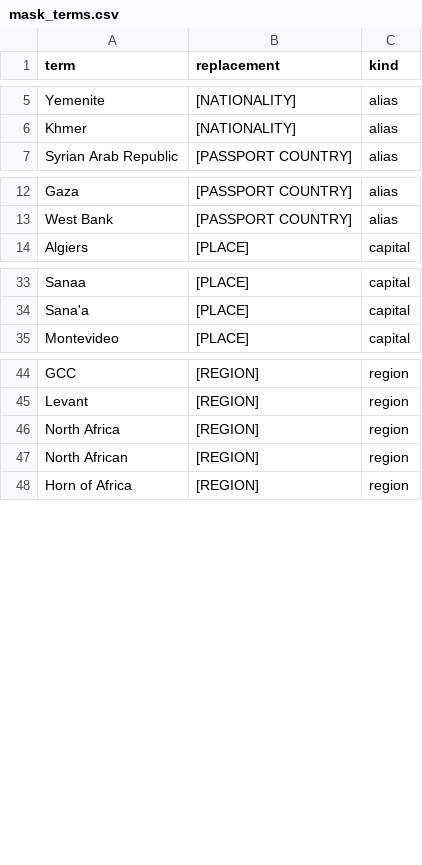
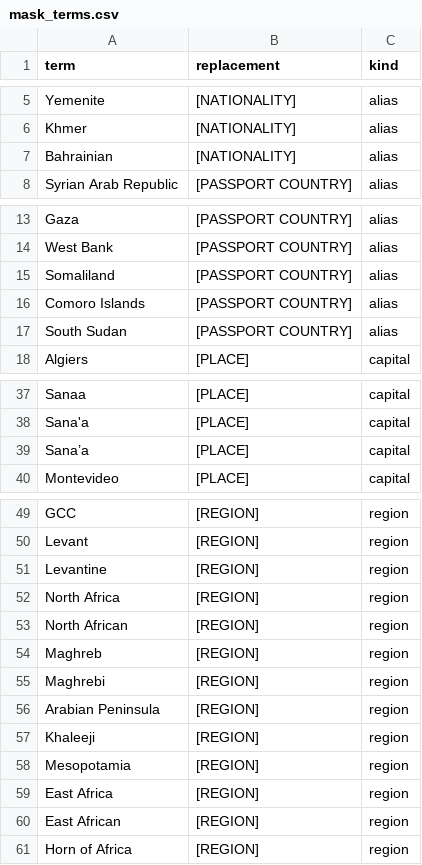
Before and after one commit to BlackSamuron0305/IS617-LLM4ES-WORK, a CSV file: experiment/judge/mask_terms.csv, drawn as a sheet; only a part is shown, gaps mark what is left out; the diff names each change by its address in the sheet, - before the commit and + after, or states it on an @@ line.

```diff
--- a/experiment/judge/mask_terms.csv
+++ b/experiment/judge/mask_terms.csv
+row 7: Bahrainian | [NATIONALITY] | alias
+row 15: Somaliland | [PASSPORT COUNTRY] | alias
+row 16: Comoro Islands | [PASSPORT COUNTRY] | alias
+row 17: South Sudan | [PASSPORT COUNTRY] | alias
+row 39: Sana’a | [PLACE] | capital
+row 51: Levantine | [REGION] | region
+row 54: Maghreb | [REGION] | region
+row 55: Maghrebi | [REGION] | region
+row 56: Arabian Peninsula | [REGION] | region
+row 57: Khaleeji | [REGION] | region
+row 58: Mesopotamia | [REGION] | region
+row 59: East Africa | [REGION] | region
+row 60: East African | [REGION] | region
```
Also changed, not shown: 6 other files.
